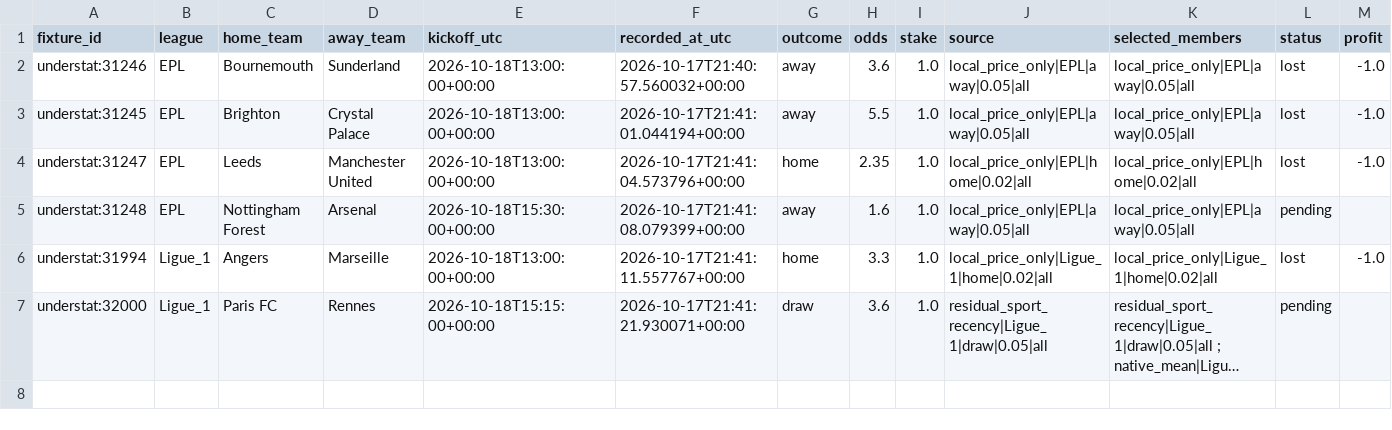
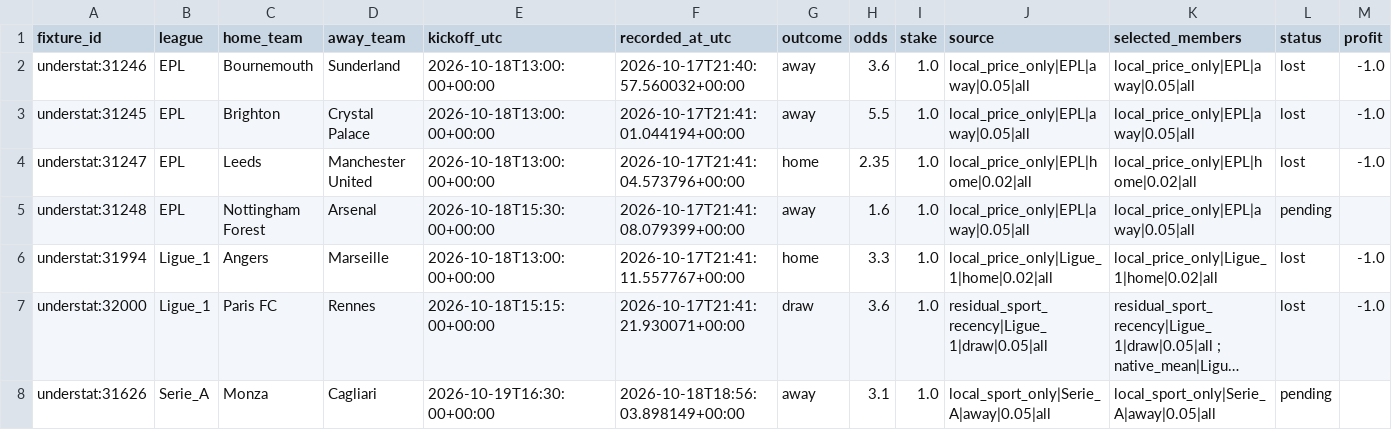
Before and after one commit to Mohamed-Ali-SOBHI/ScorePredict, a CSV file: tickets.csv, drawn as a sheet; long unchanged cells end in …; the diff names each change by its address in the sheet, - before the commit and + after, or states it on an @@ line.

```diff
--- a/tickets.csv
+++ b/tickets.csv
-L7 (status): pending
+L7 (status): lost
-M7 (profit): (empty)
+M7 (profit): -1.0
+row 8: understat:31626 | Serie_A | Monza | Cagliari | 2026-10-19T16:30:00+00:00 | 2026-10-18T18:56:03.898149+00:00 | away | 3.1 | 1.0 | local_sport_only|Serie_A|away|0.05|all | local_sport_only|Serie_A|away|0.05|all | pending
```
Also changed, not shown: comparison.csv, 20 other files.
